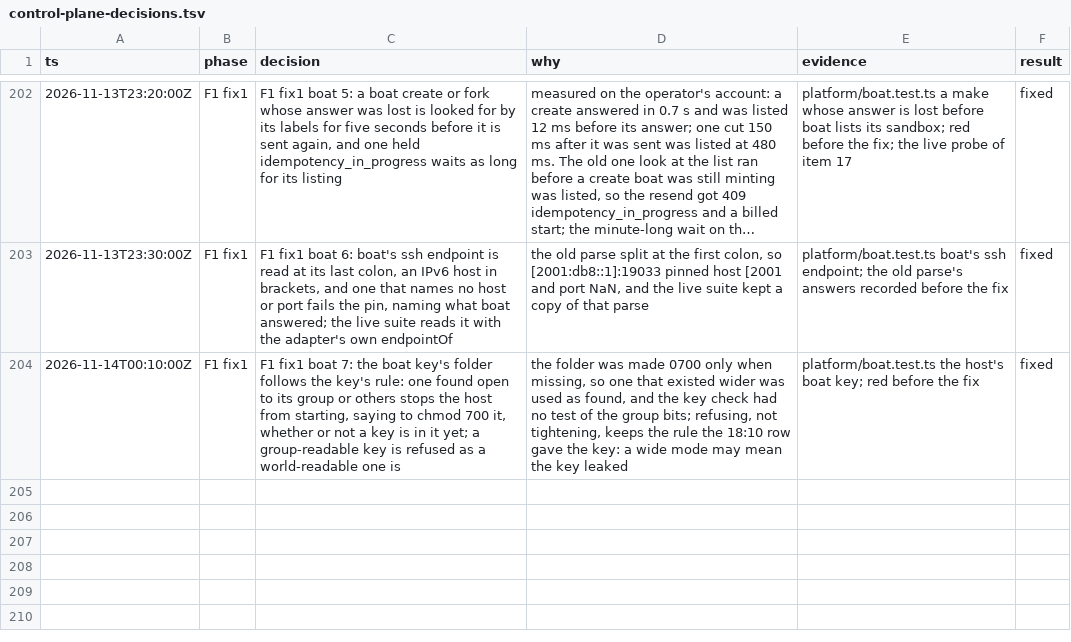
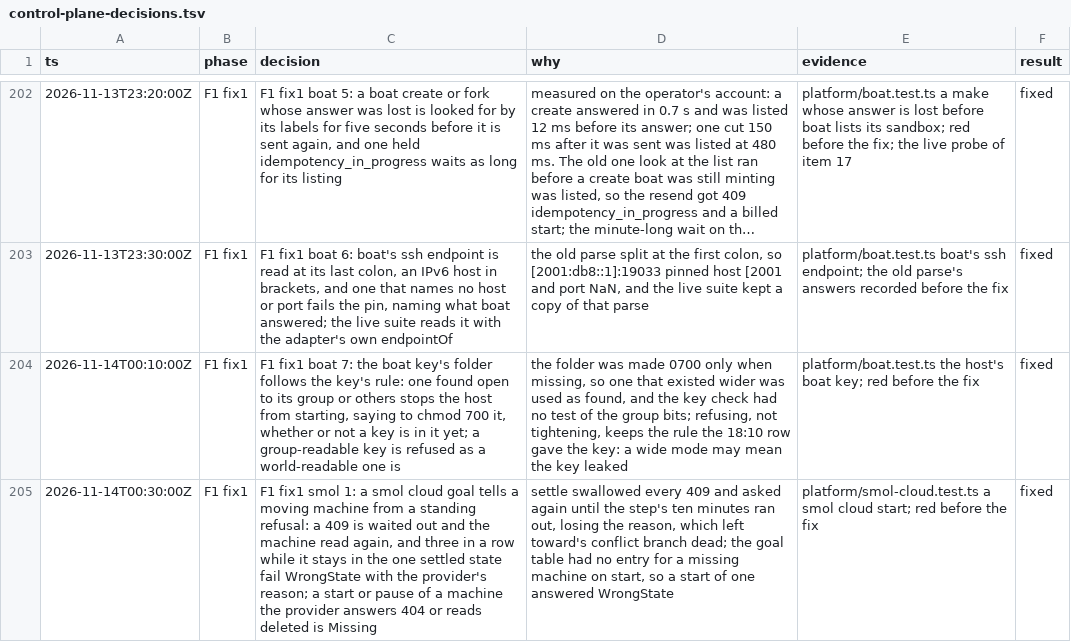
Before and after one commit to gjermundgaraba/clankerbox, a TSV file: docs/design/control-plane-decisions.tsv, drawn as a sheet; only a part is shown, gaps mark what is left out; long unchanged cells end in …; the diff names each change by its address in the sheet, - before the commit and + after, or states it on an @@ line.

Commit message:
Tell a standing smol cloud refusal from a machine on its way
A smol cloud goal took every 409 for a machine on its way and asked
again until its step's ten minutes ran out, then failed with a timeout
that dropped the provider's reason; the conflict branch meant to name
it never ran. A start of a machine the provider answers 404 found no
entry in the goal table and answered WrongState.

A 409 is now waited out and the machine read again: one whose state
moved was on its way, and three refusals in a row while it stays in
one settled state fail WrongState with the provider's reason. A start
or pause of a machine smol cloud no longer holds is Missing.

```diff
--- a/docs/design/control-plane-decisions.tsv
+++ b/docs/design/control-plane-decisions.tsv
+row 205: 2026-11-14T00:30:00Z | F1 fix1 | F1 fix1 smol 1: a smol cloud goal tells a moving machine from a standing refusal: a 409 is waited out and the machine read again, and three in a row while it stays in the one settled state fail WrongState with the provider's reason; a start or pause of a machine the provider answers 404 or reads deleted is Missing | settle swallowed every 409 and asked again until the step's ten minutes ran out, losing the reason, which left toward's conflict branch dead; the goal table had no entry for a missing machine on start, so a start of one answered WrongState | platform/smol-cloud.test.ts a smol cloud start; red before the fix | fixed
```
Also changed, not shown: 2 other files.
